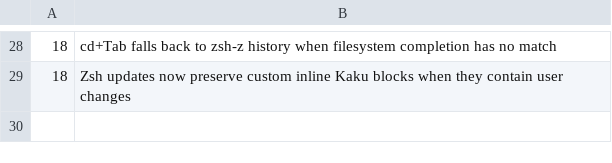
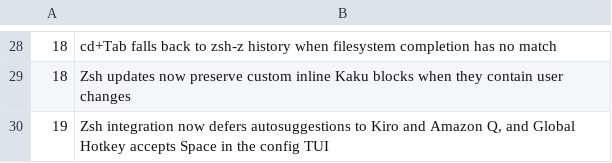
Before and after one commit to DCORVAX/manda, a TSV file: assets/shell-integration/config_update_highlights.tsv, drawn as a sheet; only a part is shown, gaps mark what is left out.

Commit message:
chore(shell): bump managed config version for issue fixes
Refs #266
Refs #267

```diff
--- a/assets/shell-integration/config_update_highlights.tsv
+++ b/assets/shell-integration/config_update_highlights.tsv
@@ -29 +29,2 @@
 18	Zsh updates now preserve custom inline Kaku blocks when they contain user changes
+19	Zsh integration now defers autosuggestions to Kiro and Amazon Q, and Global Hotkey accepts Space in the config TUI
```
Also changed, not shown: 1 other file.
